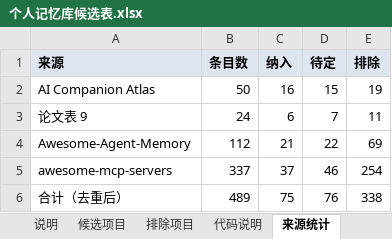
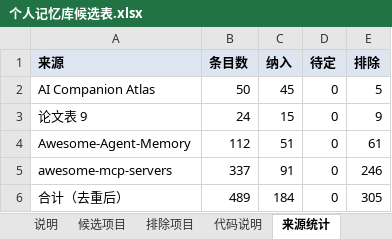
Before and after one commit to dawnsyo-blip/memmatch, an Excel workbook: data/candidates/个人记忆库候选表.xlsx, sheet 来源统计, drawn as a sheet; values as stored, in another font and other column widths than the file's, no borders; the diff names each change by its address in the sheet, - before the commit and + after, or states it on an @@ line.

```diff
--- a/data/candidates/个人记忆库候选表.xlsx (sheet 来源统计)
+++ b/data/candidates/个人记忆库候选表.xlsx (sheet 来源统计)
-C2 (纳入): 16
+C2 (纳入): 45
-D2 (待定): 15
+D2 (待定): 0
-E2 (排除): 19
+E2 (排除): 5
-C3 (纳入): 6
+C3 (纳入): 15
-D3 (待定): 7
+D3 (待定): 0
-E3 (排除): 11
+E3 (排除): 9
-C4 (纳入): 21
+C4 (纳入): 51
-D4 (待定): 22
+D4 (待定): 0
-E4 (排除): 69
+E4 (排除): 61
-C5 (纳入): 37
+C5 (纳入): 91
-D5 (待定): 46
+D5 (待定): 0
-E5 (排除): 254
+E5 (排除): 246
-C6 (纳入): 75
+C6 (纳入): 184
-D6 (待定): 76
+D6 (待定): 0
-E6 (排除): 338
+E6 (排除): 305
```
Also changed, not shown: sheet 候选项目, sheet 排除项目, sheet 说明, sheet 代码说明, 2 other files.
